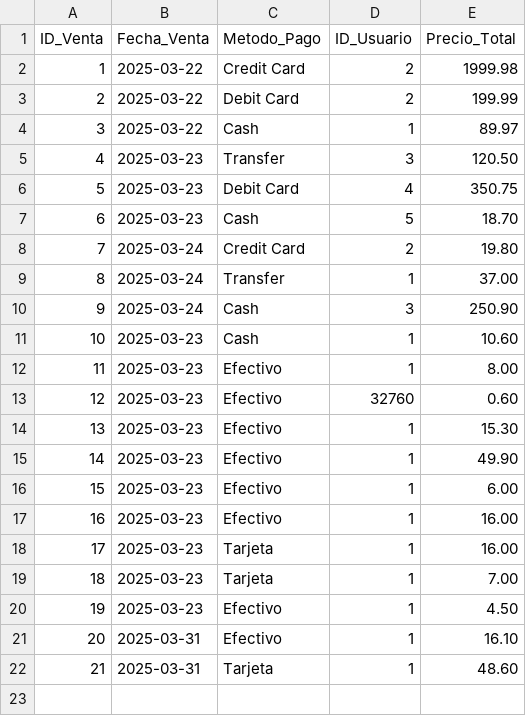
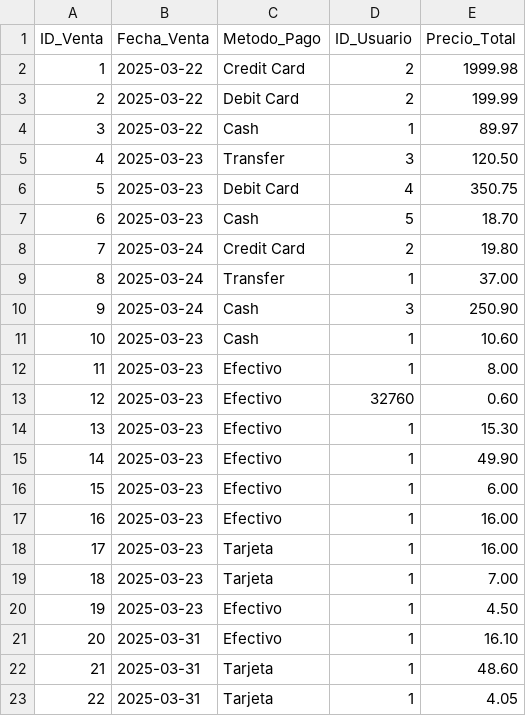
Before and after one commit to CsarChvz/POS-AbarrotesParra_DP, a CSV file: common/data/ventas.csv, drawn as a sheet; the diff names each change by its address in the sheet, - before the commit and + after, or states it on an @@ line.

```diff
--- a/common/data/ventas.csv
+++ b/common/data/ventas.csv
+row 23: 22 | 2025-03-31 | Tarjeta | 1 | 4.05
```
Also changed, not shown: common/data/productos.csv, common/data/transacciones.csv, 8 other files.
